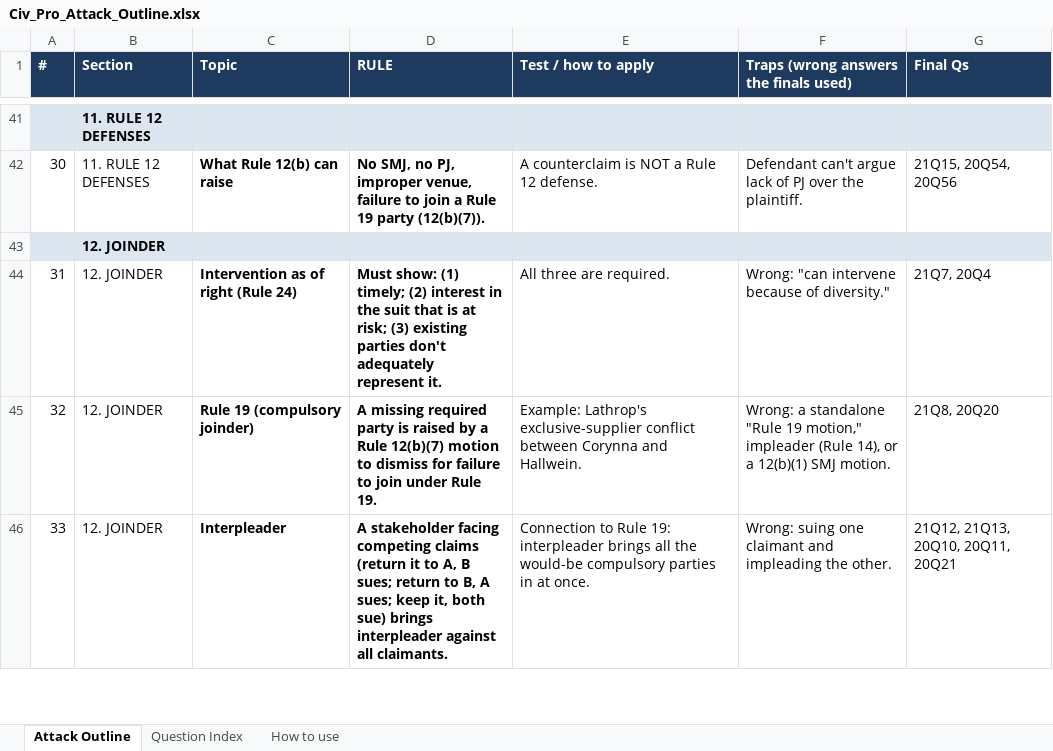
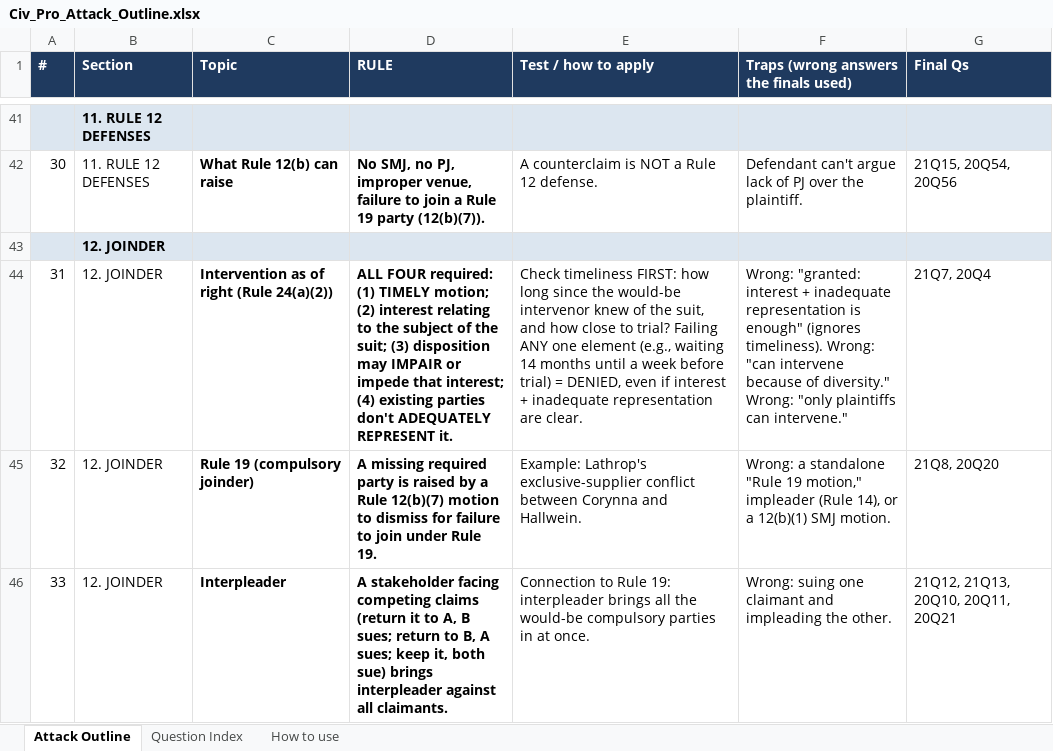
Before and after one commit to matt81487/sample, an Excel workbook: Civ_Pro_Attack_Outline.xlsx, sheet Attack Outline, drawn as a sheet; only a part is shown, gaps mark what is left out; values as stored, in another font and other column widths than the file's, no borders; the diff names each change by its address in the sheet, - before the commit and + after, or states it on an @@ line.

```diff
--- a/Civ_Pro_Attack_Outline.xlsx (sheet Attack Outline)
+++ b/Civ_Pro_Attack_Outline.xlsx (sheet Attack Outline)
-C44 (Topic): Intervention as of right (Rule 24)
+C44 (Topic): Intervention as of right (Rule 24(a)(2))
-D44 (RULE): Must show: (1) timely; (2) interest in the suit that is at risk; (3) existing parties don't adequately represent it.
+D44 (RULE): ALL FOUR required: (1) TIMELY motion; (2) interest relating to the subject of the suit; (3) disposition may IMPAIR or impede that interest; (4) existing parties don't ADEQUATELY REPRESENT it.
-E44 (Test / how to apply): All three are required.
+E44 (Test / how to apply): Check timeliness FIRST: how long since the would-be intervenor knew of the suit, and how close to trial? Failing ANY one element (e.g., waiting 14 months until a week before trial) = DENIED, even if interest + inadequate representation are clear.
-F44: Wrong: "can intervene because of diversity."
+F44: Wrong: "granted: interest + inadequate representation is enough" (ignores timeliness). Wrong: "can intervene because of diversity." Wrong: "only plaintiffs can intervene."
```
Also changed, not shown: sheet Question Index.
